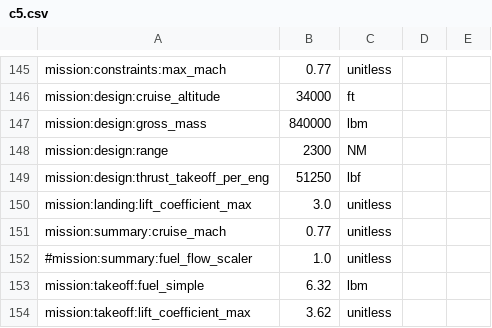
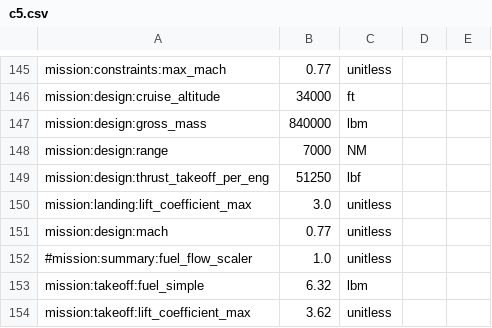
Before and after one commit to OpenMDAO/Aviary, a CSV file: c5.csv, drawn as a sheet; only a part is shown, gaps mark what is left out.

```diff
--- a/c5.csv
+++ b/c5.csv
@@ -147,6 +147,6 @@ mission:design:cruise_altitude,34000,ft
 mission:design:gross_mass,840000,lbm
-mission:design:range,2300,NM
+mission:design:range,7000,NM
 mission:design:thrust_takeoff_per_eng,51250,lbf
 mission:landing:lift_coefficient_max,3.0,unitless
-mission:summary:cruise_mach,0.77,unitless
+mission:design:mach,0.77,unitless
 #mission:summary:fuel_flow_scaler,1.0,unitless
```
Also changed, not shown: 3 other files.
